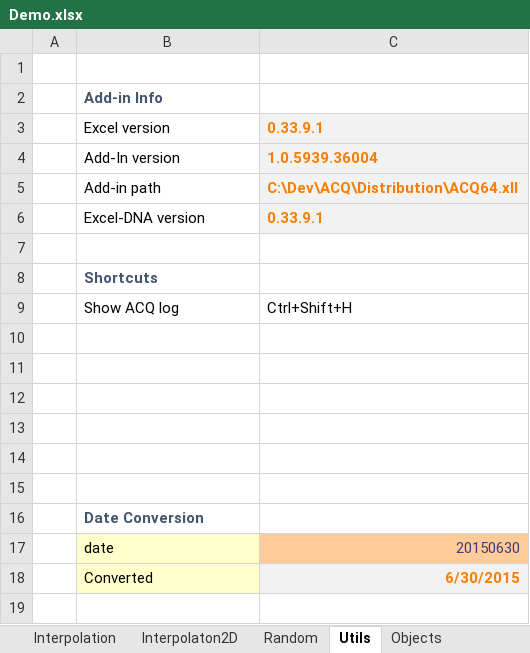
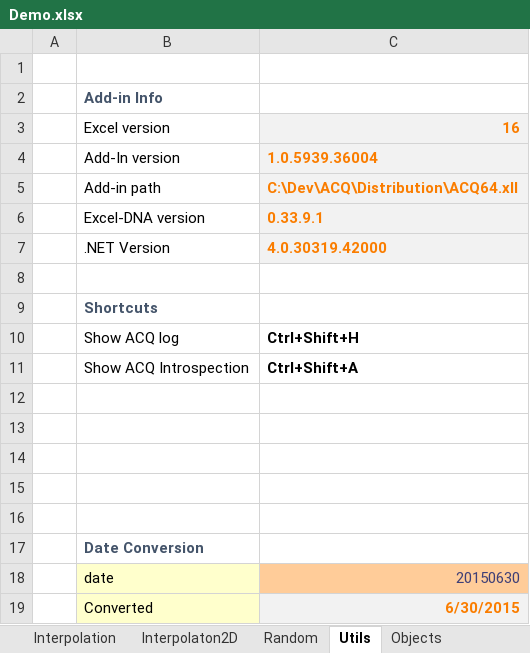
Before and after one commit to ratesquant/ACQ, an Excel workbook: Distribution/Demo.xlsx, sheet Utils, drawn as a sheet; values as stored, in another font and other column widths than the file's, no borders; addresses are those after the commit; the diff names each change by its address in the sheet, - before the commit and + after, or states it on an @@ line.

Commit message:
Added introspection window to inspect ACQ handles

```diff
--- a/Distribution/Demo.xlsx (sheet Utils)
+++ b/Distribution/Demo.xlsx (sheet Utils)
-C3: 0.33.9.1
+C3: 16
+row 7:  | .NET Version | 4.0.30319.42000
-C10 bold: off
+C10 bold: on
-row 11: (empty)
+row 11:  | Show ACQ Introspection | Ctrl+Shift+A
```
Also changed, not shown: sheet Interpolation, sheet Objects, sheet Interpolaton2D, sheet Random, other sheet tabs, 2 other files.
